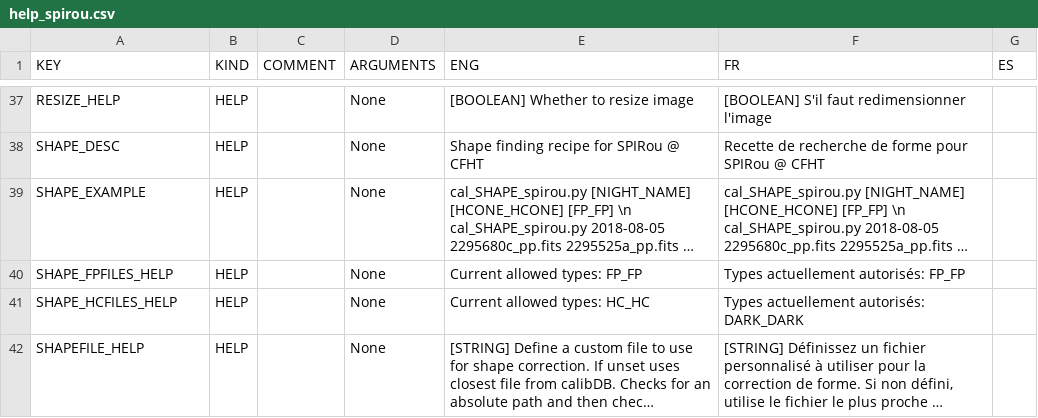
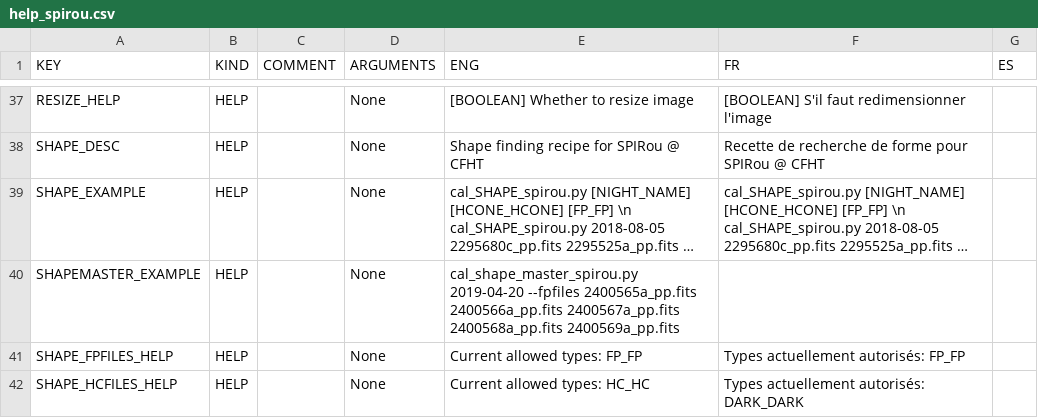
Before and after one commit to njcuk9999/apero-drs, a CSV file: apero/locale/databases/help_spirou.csv, drawn as a sheet; only a part is shown, gaps mark what is left out; the shorter side is filled out with more unchanged rows; long unchanged cells end in …; the diff names each change by its address in the sheet, - before the commit and + after, or states it on an @@ line.

Commit message:
update database

```diff
--- a/apero/locale/databases/help_spirou.csv
+++ b/apero/locale/databases/help_spirou.csv
+row 40: SHAPEMASTER_EXAMPLE | HELP |  | None | cal_shape_master_spirou.py 2019-04-20 --fpfiles 2400565a_pp.fits 2400566a_pp.fits 2400567a_pp.fits 2400568a_pp.fits 2400569a_pp.fits
```
Also changed, not shown: apero/locale/databases/help_nirps_ha.csv, 2 other files.
